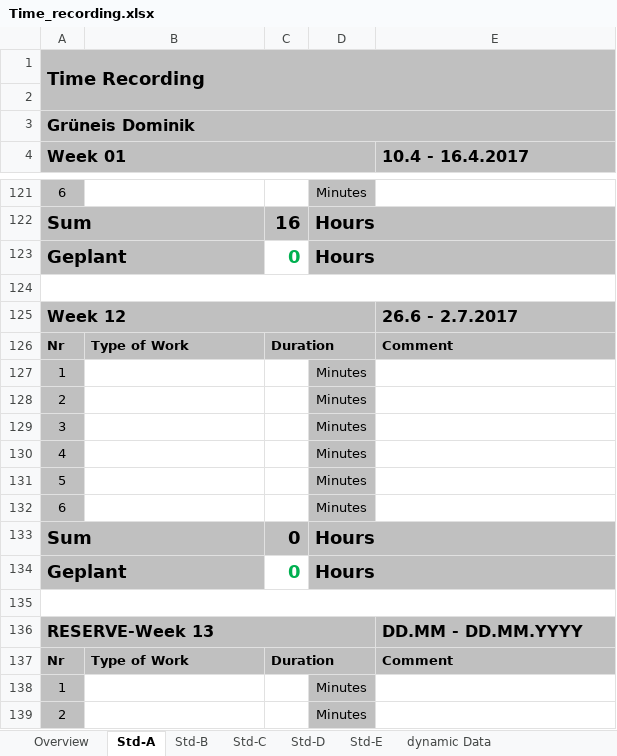
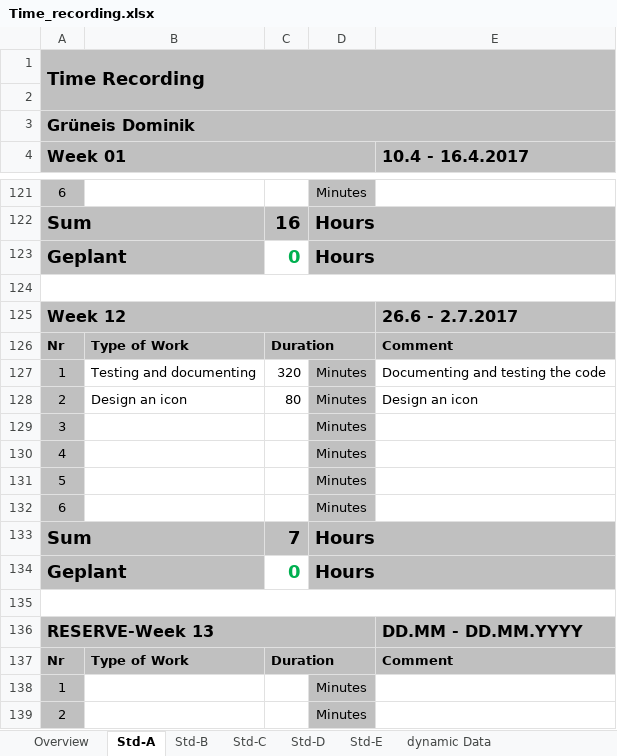
Before and after one commit to Greani/MorseApp, an Excel workbook: Documents/Time_recording.xlsx, sheet Std-A, drawn as a sheet; only a part is shown, gaps mark what is left out; values as stored, in another font and other column widths than the file's, no borders; the diff names each change by its address in the sheet, - before the commit and + after, or states it on an @@ line.

Commit message:
Testing and Commenting code

```diff
--- a/Documents/Time_recording.xlsx (sheet Std-A)
+++ b/Documents/Time_recording.xlsx (sheet Std-A)
-B127: (empty)
+B127: Testing and documenting
-C127: (empty)
+C127: 320
-E127 (10.4 - 16.4.2017): (empty)
+E127 (10.4 - 16.4.2017): Documenting and testing the code
-B128: (empty)
+B128: Design an icon
-C128: (empty)
+C128: 80
-E128 (10.4 - 16.4.2017): (empty)
+E128 (10.4 - 16.4.2017): Design an icon
-C133: 0
+C133: 7
```
Also changed, not shown: sheet Overview, 9 other files.
